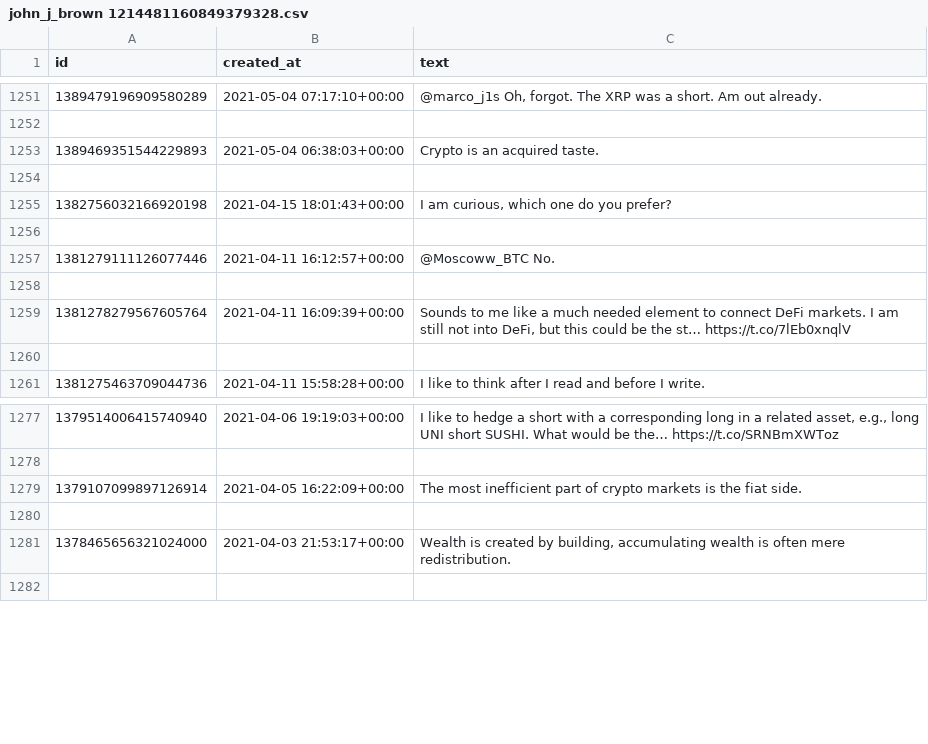
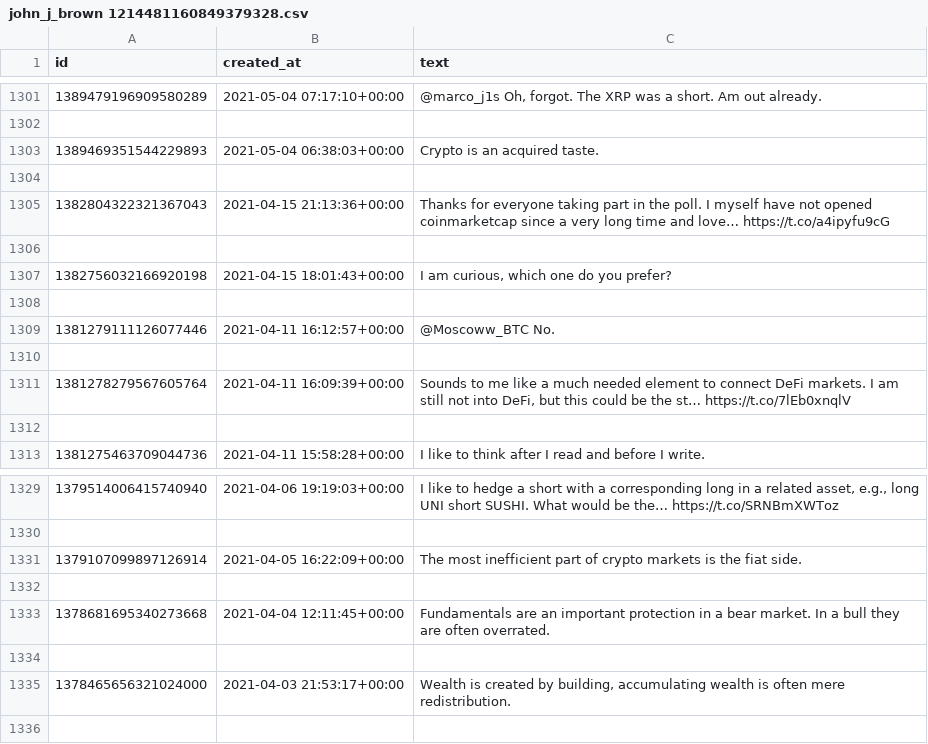
Before and after one commit to mgebele/streamlit_tweets_on_charts, a CSV file: twitterdata/john_j_brown 1214481160849379328.csv, drawn as a sheet; only a part is shown, gaps mark what is left out; the diff covers the shown part only; the diff names each change by its address in the sheet, - before the commit and + after, or states it on an @@ line.

```diff
--- a/twitterdata/john_j_brown 1214481160849379328.csv
+++ b/twitterdata/john_j_brown 1214481160849379328.csv
+row 1305: 1382804322321367043 | 2021-04-15 21:13:36+00:00 | Thanks for everyone taking part in the poll. I myself have not opened coinmarketcap since a very long time and love… https://t.co/a4ipyfu9cG
+row 1306: (empty)
+row 1332: (empty)
+row 1333: 1378681695340273668 | 2021-04-04 12:11:45+00:00 | Fundamentals are an important protection in a bear market. In a bull they are often overrated.
```
Also changed, not shown: 50 added rows elsewhere in this file, 53 other files.
